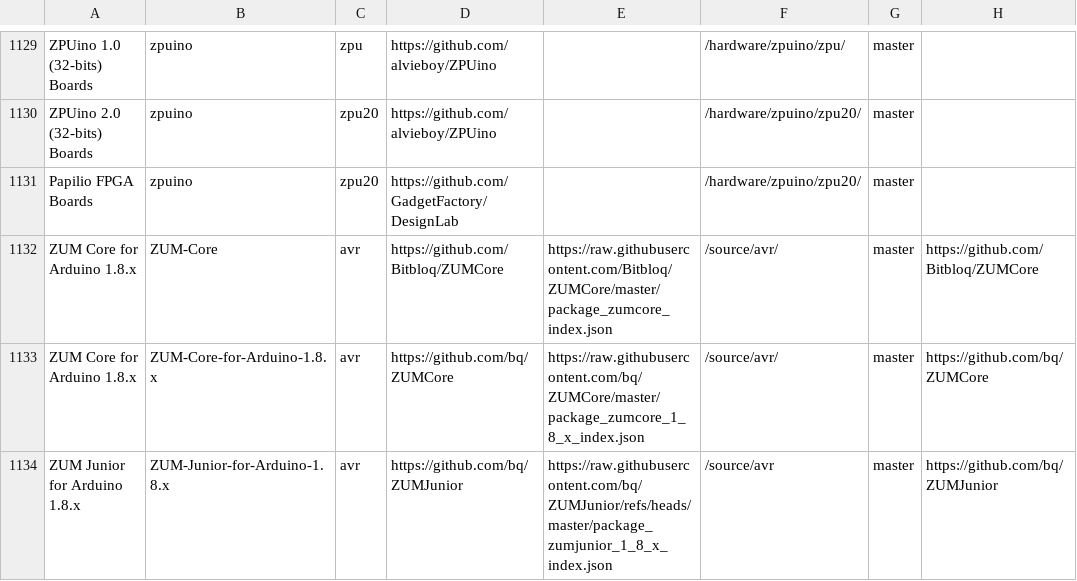
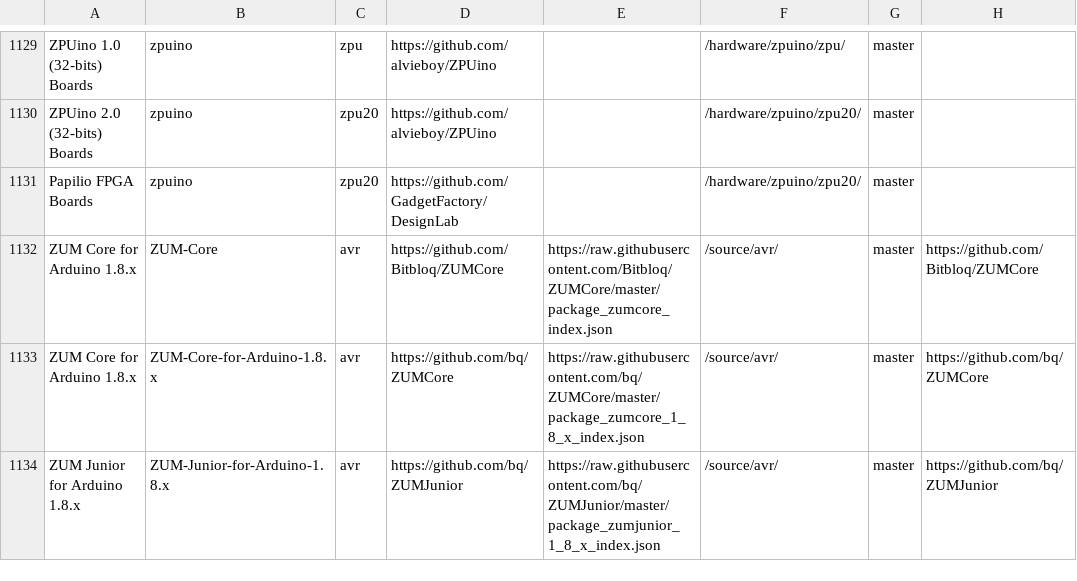
Before and after one commit to per1234/inoplatforms, a TSV file: ino-hardware-package-list.tsv, drawn as a sheet; only a part is shown, gaps mark what is left out; the diff names each change by its address in the sheet, - before the commit and + after, or states it on an @@ line.

Commit message:
Use canonical index URL for `ZUM-Junior-for-Arduino-1.8.x:avr`
Even though the two URLs are functionally equivalent, it is best to use the URL specified by the installation
instructions.

```diff
--- a/ino-hardware-package-list.tsv
+++ b/ino-hardware-package-list.tsv
-E1134: https://raw.githubusercontent.com/bq/ZUMJunior/refs/heads/master/package_zumjunior_1_8_x_index.json
+E1134: https://raw.githubusercontent.com/bq/ZUMJunior/master/package_zumjunior_1_8_x_index.json
-F1134: /source/avr
+F1134: /source/avr/
```
